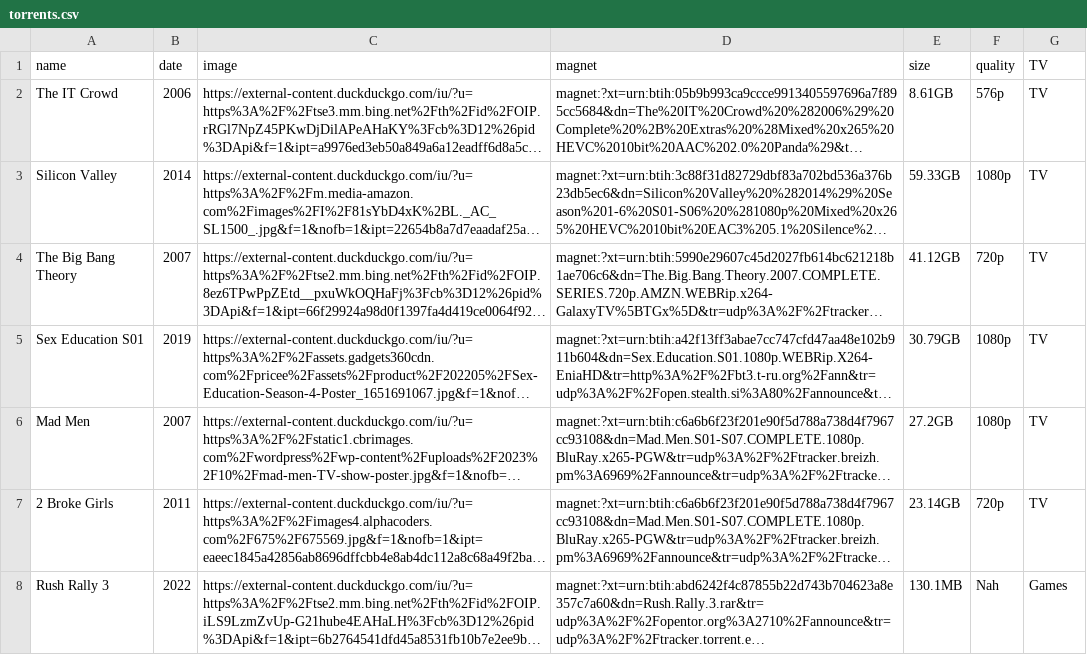
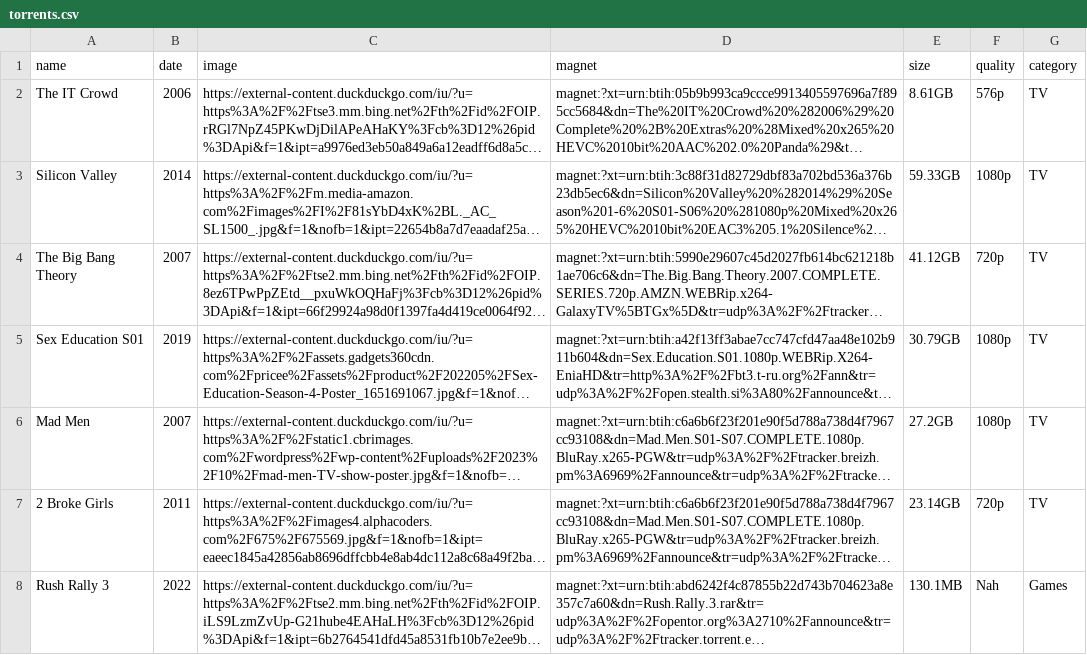
Before and after one commit to sadkjasldjlajdj3323213sdad/t, a CSV file: torrents.csv, drawn as a sheet; long unchanged cells end in …; the diff names each change by its address in the sheet, - before the commit and + after, or states it on an @@ line.

Commit message:
Update torrents.csv

```diff
--- a/torrents.csv
+++ b/torrents.csv
-G1: TV
+G1: category
```
